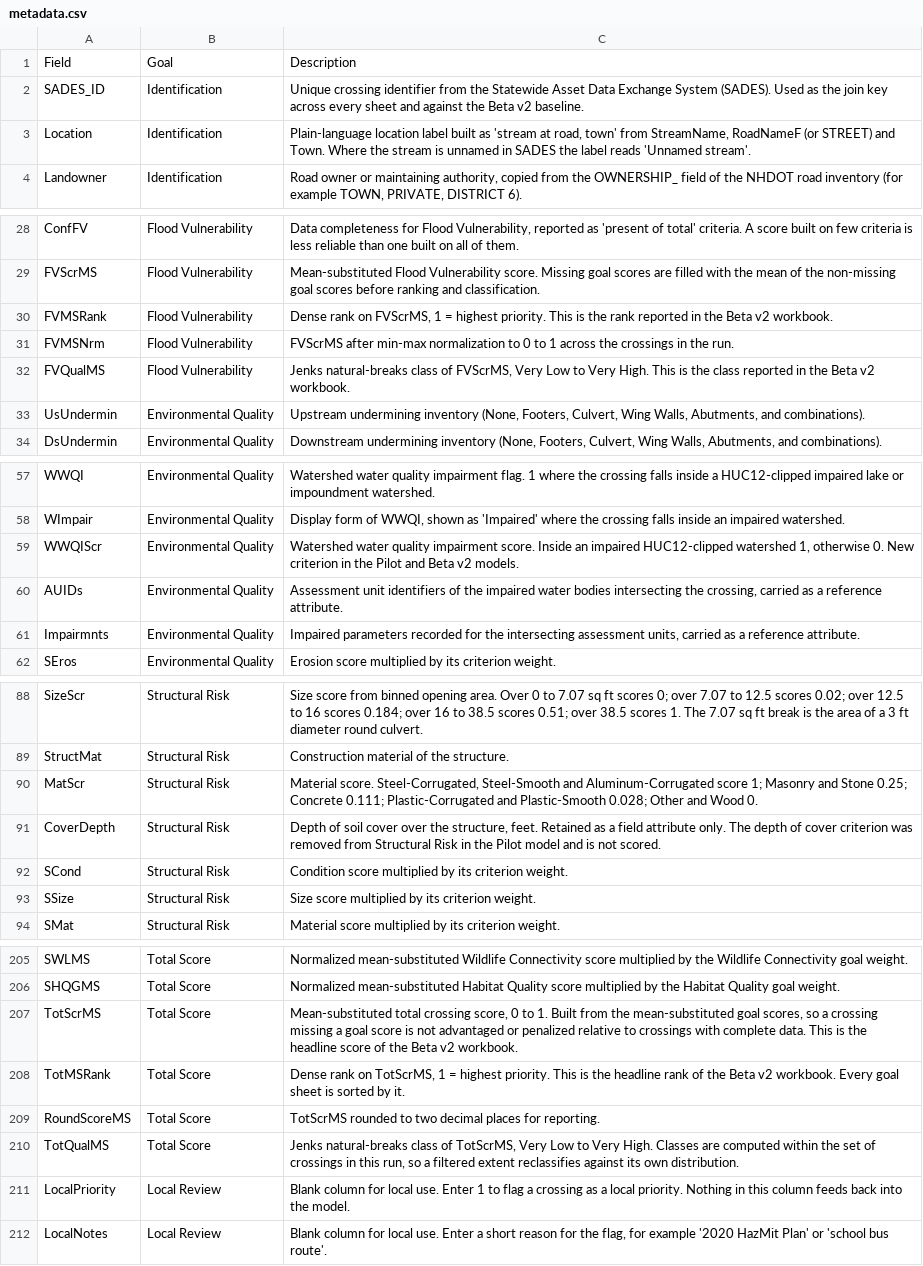
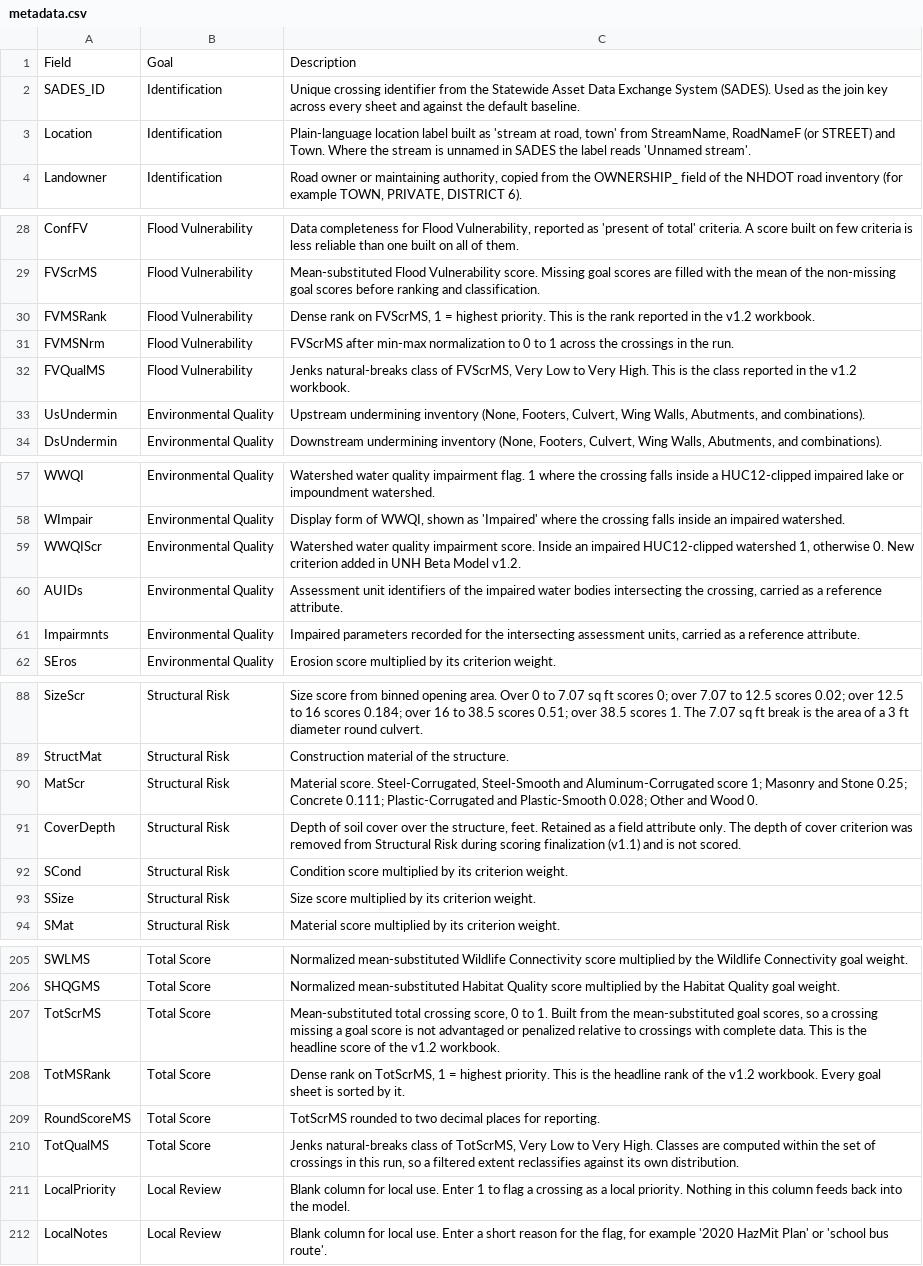
Before and after one commit to Yibo-Zhang/stream-crossing-prioritization-app, a CSV file: configs/metadata.csv, drawn as a sheet; only a part is shown, gaps mark what is left out; the diff covers the shown part only.

Commit message:
Version control edits
Remove app validation option and rename model to UNH Beta Model v1.2

- Remove the "Validate input data" checkbox, its validation block, and
  the unused validate_dataset import from app.py. CLI validation and
  params validation rules are unchanged.
- Rename the model to "UNH Beta Model v1.2" (was "Beta v2") via the
  single MODEL_VERSION constant, propagating to the CLI banner, --version,
  workbook comment authors, and the baseline manifest. Add
  MODEL_VERSION_SHORT and PRIOR_VERSION.
- Reflect the version lineage in prose: v1.2 is the July 2025 update of
  UNH Beta Model v1.1 (May 2025); the future published tool is Pilot
  Model v1.1 (Jan 2027).
- Rename the baseline comparison to purpose-based names: sheet
  "Default Baseline (v1.2)" and column prefix "Base_" (were "Beta v2" /
  "Beta_"); BETA_* identifiers renamed to BASELINE_*.
- Update params.json, metadata.csv hover text, README (with a version
  history section), and regenerate the data dictionary as
  Guide-Metadata_-_v1.2.docx.

```diff
--- a/configs/metadata.csv
+++ b/configs/metadata.csv
@@ -1,3 +1,3 @@
 Field,Goal,Description
-SADES_ID,Identification,Unique crossing identifier from the Statewide Asset Data Exchange System (SADES). Used as the join key across every sheet and against the Beta v2 baseline.
+SADES_ID,Identification,Unique crossing identifier from the Statewide Asset Data Exchange System (SADES). Used as the join key across every sheet and against the default baseline.
 Location,Identification,"Plain-language location label built as 'stream at road, town' from StreamName, RoadNameF (or STREET) and Town. Where the stream is unnamed in SADES the label reads 'Unnamed stream'."
@@ -29,5 +29,5 @@ ConfFV,Flood Vulnerability,"Data completeness for Flood Vulnerability, reported
 FVScrMS,Flood Vulnerability,Mean-substituted Flood Vulnerability score. Missing goal scores are filled with the mean of the non-missing goal scores before ranking and classification.
-FVMSRank,Flood Vulnerability,"Dense rank on FVScrMS, 1 = highest priority. This is the rank reported in the Beta v2 workbook."
+FVMSRank,Flood Vulnerability,"Dense rank on FVScrMS, 1 = highest priority. This is the rank reported in the v1.2 workbook."
 FVMSNrm,Flood Vulnerability,FVScrMS after min-max normalization to 0 to 1 across the crossings in the run.
-FVQualMS,Flood Vulnerability,"Jenks natural-breaks class of FVScrMS, Very Low to Very High. This is the class reported in the Beta v2 workbook."
+FVQualMS,Flood Vulnerability,"Jenks natural-breaks class of FVScrMS, Very Low to Very High. This is the class reported in the v1.2 workbook."
 UsUndermin,Environmental Quality,"Upstream undermining inventory (None, Footers, Culvert, Wing Walls, Abutments, and combinations)."
@@ -58,3 +58,3 @@ WWQI,Environmental Quality,Watershed water quality impairment flag. 1 where the
 WImpair,Environmental Quality,"Display form of WWQI, shown as 'Impaired' where the crossing falls inside an impaired watershed."
-WWQIScr,Environmental Quality,"Watershed water quality impairment score. Inside an impaired HUC12-clipped watershed 1, otherwise 0. New criterion in the Pilot and Beta v2 models."
+WWQIScr,Environmental Quality,"Watershed water quality impairment score. Inside an impaired HUC12-clipped watershed 1, otherwise 0. New criterion added in UNH Beta Model v1.2."
 AUIDs,Environmental Quality,"Assessment unit identifiers of the impaired water bodies intersecting the crossing, carried as a reference attribute."
@@ -90,3 +90,3 @@ StructMat,Structural Risk,Construction material of the structure.
 MatScr,Structural Risk,"Material score. Steel-Corrugated, Steel-Smooth and Aluminum-Corrugated score 1; Masonry and Stone 0.25; Concrete 0.111; Plastic-Corrugated and Plastic-Smooth 0.028; Other and Wood 0."
-CoverDepth,Structural Risk,"Depth of soil cover over the structure, feet. Retained as a field attribute only. The depth of cover criterion was removed from Structural Risk in the Pilot model and is not scored."
+CoverDepth,Structural Risk,"Depth of soil cover over the structure, feet. Retained as a field attribute only. The depth of cover criterion was removed from Structural Risk during scoring finalization (v1.1) and is not scored."
 SCond,Structural Risk,Condition score multiplied by its criterion weight.
@@ -206,4 +206,4 @@ SWLMS,Total Score,Normalized mean-substituted Wildlife Connectivity score multip
 SHQGMS,Total Score,Normalized mean-substituted Habitat Quality score multiplied by the Habitat Quality goal weight.
-TotScrMS,Total Score,"Mean-substituted total crossing score, 0 to 1. Built from the mean-substituted goal scores, so a crossing missing a goal score is not advantaged or penalized relative to crossings with complete data. This is the headline score of the Beta v2 workbook."
-TotMSRank,Total Score,"Dense rank on TotScrMS, 1 = highest priority. This is the headline rank of the Beta v2 workbook. Every goal sheet is sorted by it."
+TotScrMS,Total Score,"Mean-substituted total crossing score, 0 to 1. Built from the mean-substituted goal scores, so a crossing missing a goal score is not advantaged or penalized relative to crossings with complete data. This is the headline score of the v1.2 workbook."
+TotMSRank,Total Score,"Dense rank on TotScrMS, 1 = highest priority. This is the headline rank of the v1.2 workbook. Every goal sheet is sorted by it."
 RoundScoreMS,Total Score,TotScrMS rounded to two decimal places for reporting.
```
Also changed, not shown: 2 edited cells elsewhere in this file, 14 other files.
